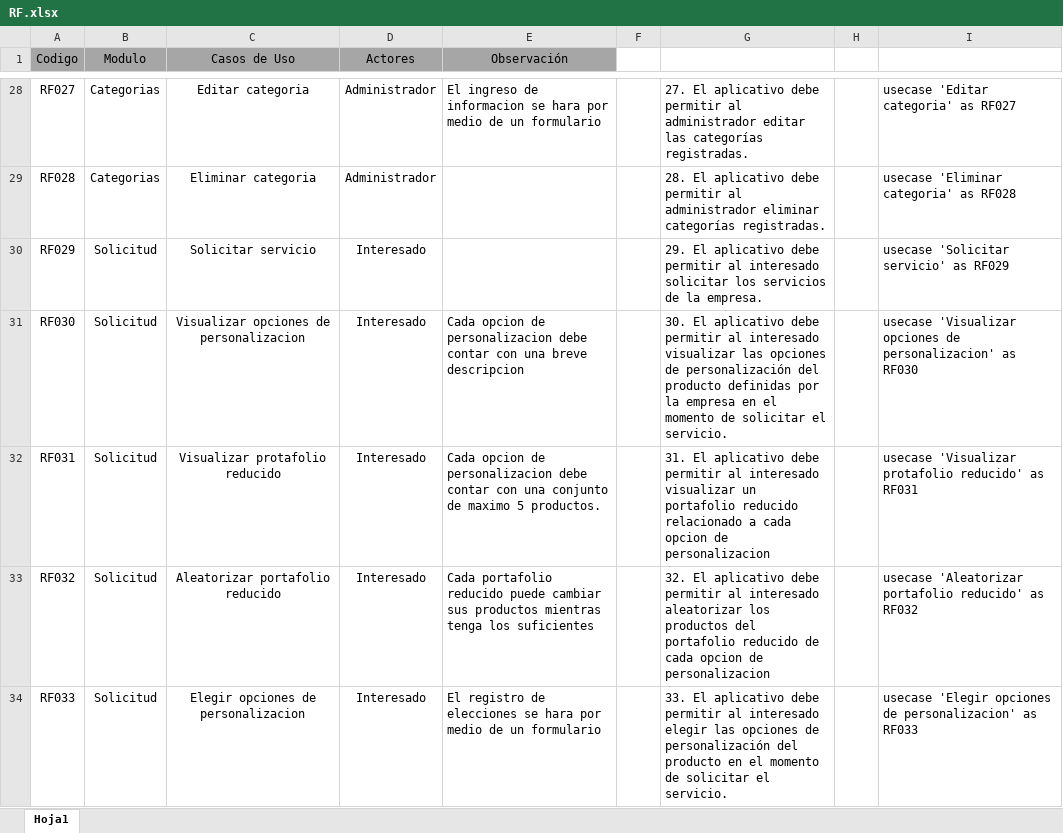
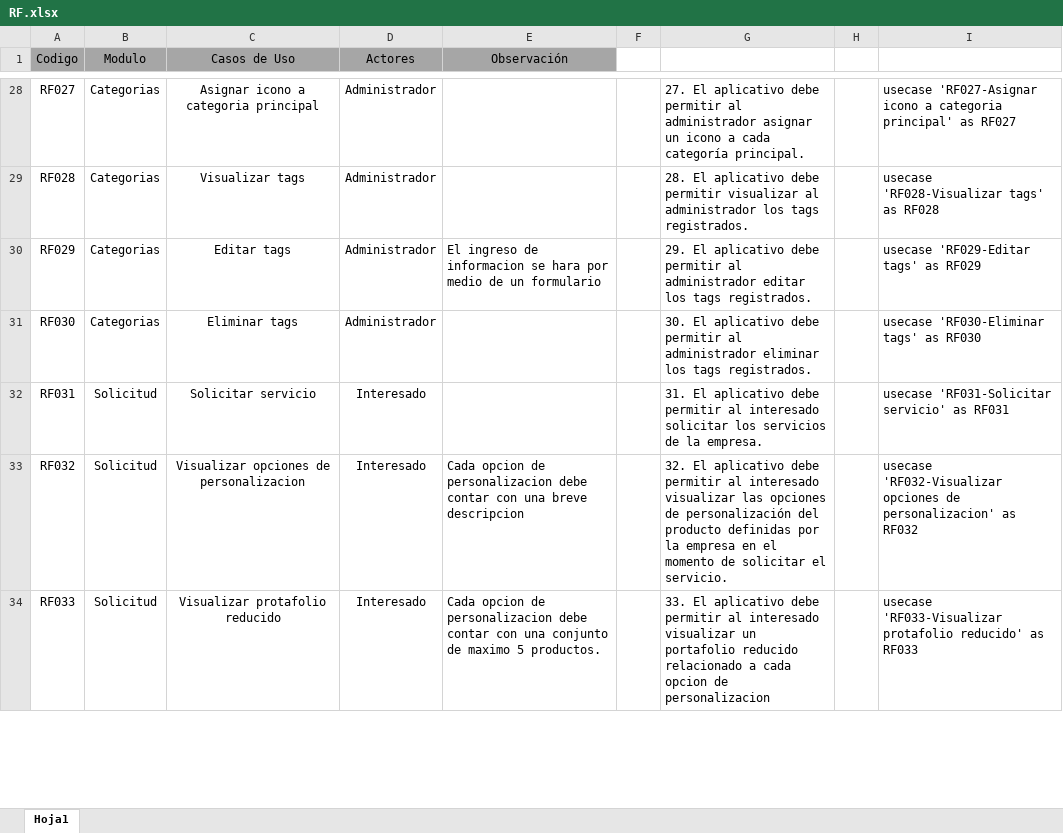
Before and after one commit to Los-Waza/MetalK_Documentation, an Excel workbook: RF.xlsx, sheet Hoja1, drawn as a sheet; only a part is shown, gaps mark what is left out; values as stored, in another font and other column widths than the file's, no borders; the diff covers the shown part only; the diff names each change by its address in the sheet, - before the commit and + after, or states it on an @@ line.

```diff
--- a/RF.xlsx (sheet Hoja1)
+++ b/RF.xlsx (sheet Hoja1)
-C28 (Casos de Uso): Editar categoria
+C28 (Casos de Uso): Asignar icono a categoria principal
-E28 (Observación): El ingreso de informacion se hara por medio de un formulario
+E28 (Observación): (empty)
-G28: …al administrador editar las categorías registradas.
+G28: …al administrador asignar un icono a cada categoría principal.
-I28: usecase 'Editar categoria' as RF027
+I28: usecase 'RF027-Asignar icono a categoria principal' as RF027
-C29 (Casos de Uso): Eliminar categoria
+C29 (Casos de Uso): Visualizar tags
-G29: …debe permitir al administrador eliminar categorías registradas.
+G29: …debe permitir visualizar al administrador los tags registrados.
-I29: usecase 'Eliminar categoria' as RF028
+I29: usecase 'RF028-Visualizar tags' as RF028
-B30:B31 (Modulo): Solicitud
+B30:B31 (Modulo): Categorias
-C30 (Casos de Uso): Solicitar servicio
+C30 (Casos de Uso): Editar tags
-D30:D31 (Actores): Interesado
+D30:D31 (Actores): Administrador
-E30 (Observación): (empty)
+E30 (Observación): El ingreso de informacion se hara por medio de un formulario
-G30: …permitir al interesado solicitar los servicios de la empresa.
+G30: …permitir al administrador editar los tags registrados.
-I30: usecase 'Solicitar servicio' as RF029
+I30: usecase 'RF029-Editar tags' as RF029
-C31 (Casos de Uso): Visualizar opciones de personalizacion
+C31 (Casos de Uso): Eliminar tags
-E31 (Observación): Cada opcion de personalizacion debe contar con una breve descripcion
+E31 (Observación): (empty)
-G31: …permitir al interesado visualizar las opciones de personalización del producto definidas por la empresa en el momento de solicitar el servicio.
+G31: …permitir al administrador eliminar los tags registrados.
-I31: usecase 'Visualizar opciones de personalizacion' as RF030
+I31: usecase 'RF030-Eliminar tags' as RF030
-C32 (Casos de Uso): Visualizar protafolio reducido
+C32 (Casos de Uso): Solicitar servicio
-E32 (Observación): Cada opcion de personalizacion debe contar con una conjunto de maximo 5 productos.
+E32 (Observación): (empty)
-G32: …al interesado visualizar un portafolio reducido relacionado a cada opcion de personalizacion
+G32: …al interesado solicitar los servicios de la empresa.
-I32: usecase 'Visualizar protafolio reducido' as RF031
+I32: usecase 'RF031-Solicitar servicio' as RF031
-C33 (Casos de Uso): Aleatorizar portafolio reducido
+C33 (Casos de Uso): Visualizar opciones de personalizacion
-E33 (Observación): Cada portafolio reducido puede cambiar sus productos mientras tenga los suficientes
+E33 (Observación): Cada opcion de personalizacion debe contar con una breve descripcion
-G33: …al interesado aleatorizar los productos del portafolio reducido de cada opcion de personalizacion
+G33: …al interesado visualizar las opciones de personalización del producto definidas por la empresa en el momento de solicitar el servicio.
-I33: usecase 'Aleatorizar portafolio reducido' as RF032
+I33: usecase 'RF032-Visualizar opciones de personalizacion' as RF032
-C34 (Casos de Uso): Elegir opciones de personalizacion
+C34 (Casos de Uso): Visualizar protafolio reducido
-E34 (Observación): El registro de elecciones se hara por medio de un formulario
+E34 (Observación): Cada opcion de personalizacion debe contar con una conjunto de maximo 5 productos.
-G34: …al interesado elegir las opciones de personalización del producto en el momento de solicitar el servicio.
+G34: …al interesado visualizar un portafolio reducido relacionado a cada opcion de personalizacion
-I34: usecase 'Elegir opciones de personalizacion' as RF033
+I34: usecase 'RF033-Visualizar protafolio reducido' as RF033
```
Also changed, not shown: 2 added rows and 83 edited cells elsewhere in this sheet, 8 other files.
